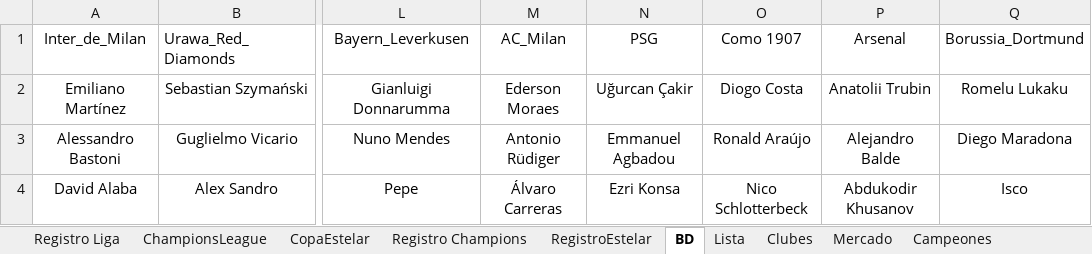
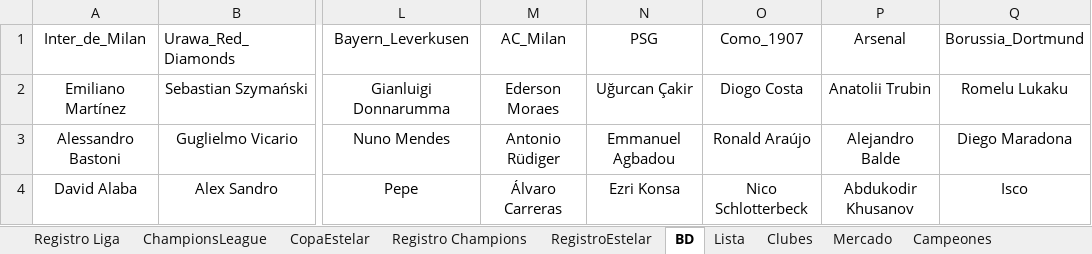
Before and after one commit to DekaosSv/LMI---Plataforma, an Excel workbook: lmi temp 10.xlsx, sheet BD, drawn as a sheet; only a part is shown, gaps mark what is left out; values as stored, in another font and other column widths than the file's, no borders; the diff names each change by its address in the sheet, - before the commit and + after, or states it on an @@ line.

```diff
--- a/lmi temp 10.xlsx (sheet BD)
+++ b/lmi temp 10.xlsx (sheet BD)
-O1: Como 1907
+O1: Como_1907
```
Also changed, not shown: sheet Registro Liga, 1 other file.
